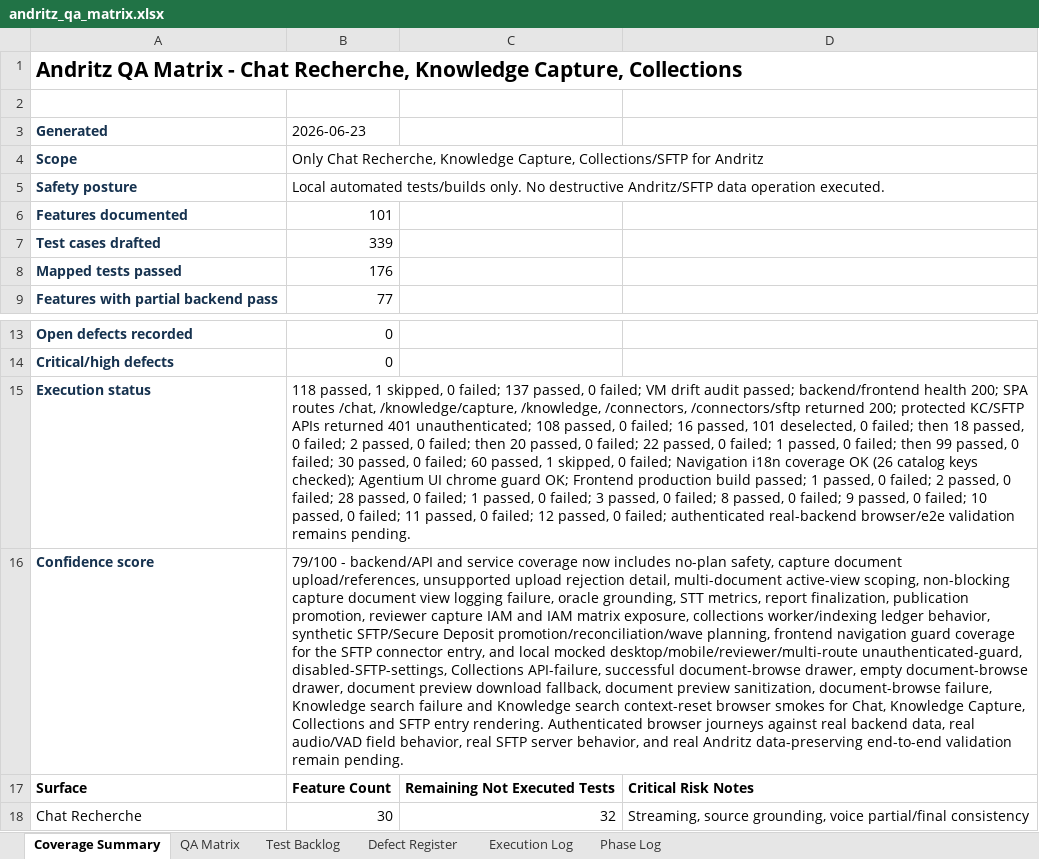
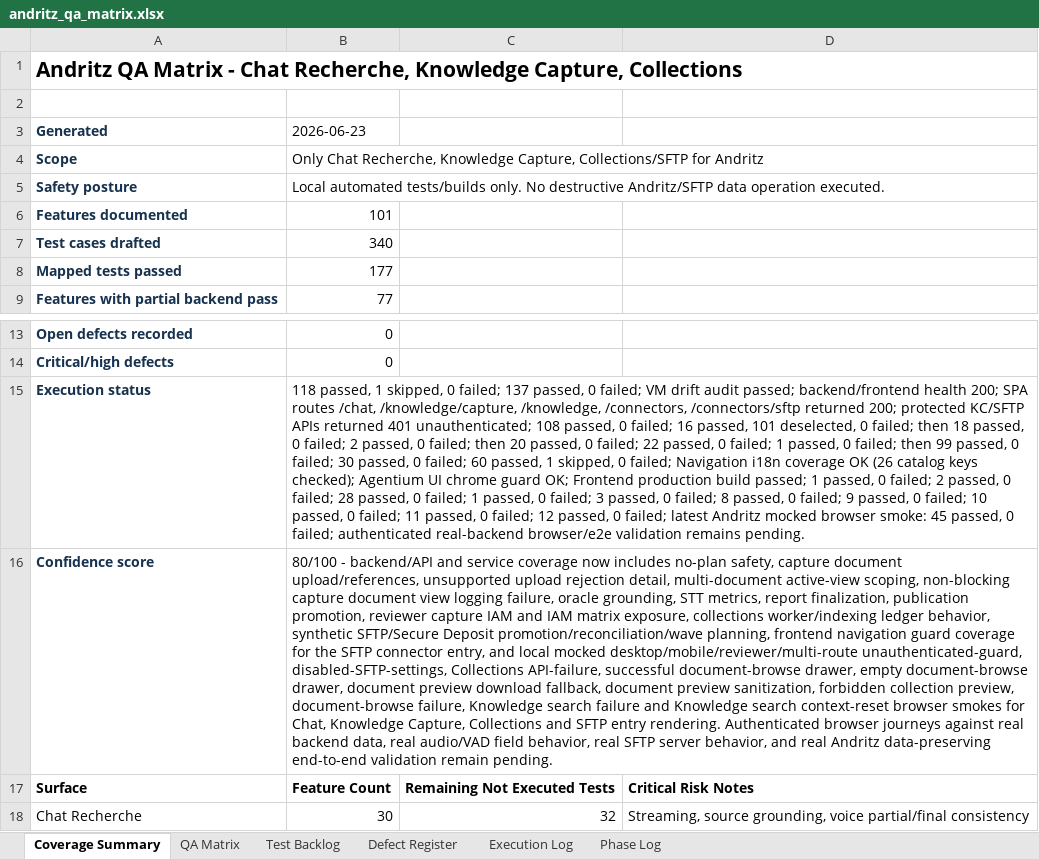
Before and after one commit to tishacian/hyusai, an Excel workbook: outputs/019edc68-andritz-qa/andritz_qa_matrix.xlsx, sheet Coverage Summary, drawn as a sheet; only a part is shown, gaps mark what is left out; values as stored, in another font and other column widths than the file's, no borders; the diff names each change by its address in the sheet, - before the commit and + after, or states it on an @@ line.

Commit message:
test(andritz): cover forbidden collection preview

```diff
--- a/outputs/019edc68-andritz-qa/andritz_qa_matrix.xlsx (sheet Coverage Summary)
+++ b/outputs/019edc68-andritz-qa/andritz_qa_matrix.xlsx (sheet Coverage Summary)
-B7 (2026-06-23): 339
+B7 (2026-06-23): 340
-B8 (2026-06-23): 176
+B8 (2026-06-23): 177
-B15 (2026-06-23): …0 failed; authenticated real-backend…
+B15 (2026-06-23): …0 failed; latest Andritz mocked browser smoke: 45 passed, 0 failed; authenticated real-backend…
-B16 (2026-06-23): 79/100 - backend/API and service coverage now includes no-plan safety, capture document upload/references, unsupported upload rejection detail, multi-document active-view scoping, non-blocking capture document view logging failure, oracle grounding, STT metrics, report finalization, publication promotion, reviewer capture IAM and IAM matrix exposure, collections worker/indexing ledger behavior, synthetic SFTP/Secure Deposit promotion/reconciliation/wave planning, frontend navigation guard coverage for the SFTP connector entry, and local mocked desktop/mobile/reviewer/multi-route unauthenticated-guard, disabled-SFTP-settings, Collections API-failure, successful document-browse drawer, empty document-browse drawer, document preview download fallback, document preview sanitization, document-browse failure,…
+B16 (2026-06-23): 80/100 - backend/API and service coverage now includes no-plan safety, capture document upload/references, unsupported upload rejection detail, multi-document active-view scoping, non-blocking capture document view logging failure, oracle grounding, STT metrics, report finalization, publication promotion, reviewer capture IAM and IAM matrix exposure, collections worker/indexing ledger behavior, synthetic SFTP/Secure Deposit promotion/reconciliation/wave planning, frontend navigation guard coverage for the SFTP connector entry, and local mocked desktop/mobile/reviewer/multi-route unauthenticated-guard, disabled-SFTP-settings, Collections API-failure, successful document-browse drawer, empty document-browse drawer, document preview download fallback, document preview sanitization, forbidden collection preview, document-browse failure,…
```
Also changed, not shown: sheet Test Backlog, sheet Execution Log, sheet Phase Log, sheet QA Matrix, 7 other files.
